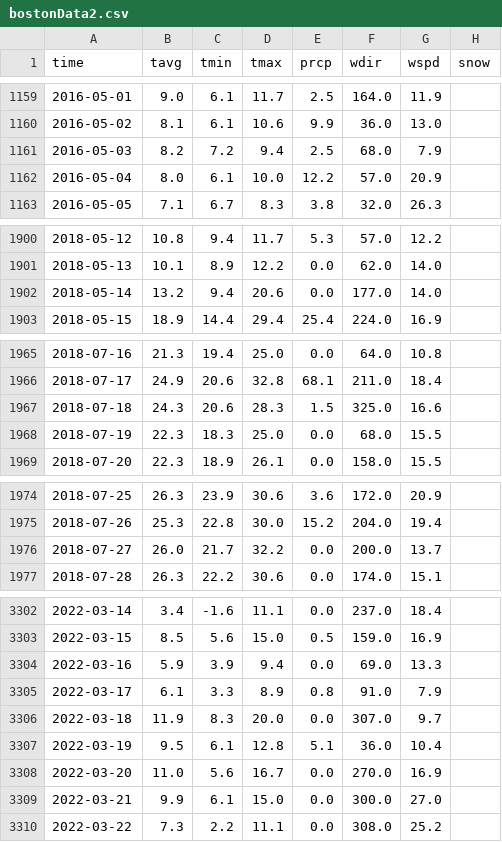
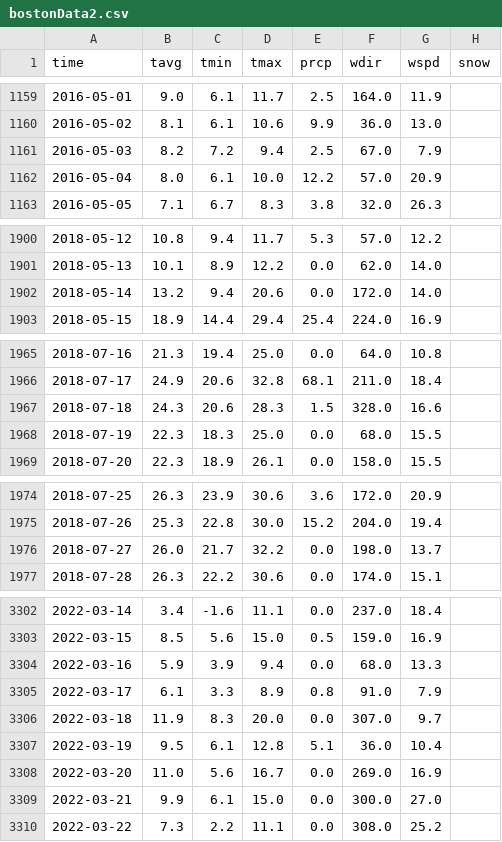
Before and after one commit to IngridAmaliee/Miljo_data_analyse, a CSV file: data/csv/bostonData2.csv (was data/bostonData2.csv), drawn as a sheet; only a part is shown, gaps mark what is left out; the diff covers the shown part only.

```diff
--- a/data/bostonData2.csv
+++ b/data/csv/bostonData2.csv
@@ -1160,3 +1160,3 @@ time,tavg,tmin,tmax,prcp,wdir,wspd,snow
 2016-05-02,8.1,6.1,10.6,9.9,36.0,13.0,
-2016-05-03,8.2,7.2,9.4,2.5,68.0,7.9,
+2016-05-03,8.2,7.2,9.4,2.5,67.0,7.9,
 2016-05-04,8.0,6.1,10.0,12.2,57.0,20.9,
@@ -1901,3 +1901,3 @@ time,tavg,tmin,tmax,prcp,wdir,wspd,snow
 2018-05-13,10.1,8.9,12.2,0.0,62.0,14.0,
-2018-05-14,13.2,9.4,20.6,0.0,177.0,14.0,
+2018-05-14,13.2,9.4,20.6,0.0,172.0,14.0,
 2018-05-15,18.9,14.4,29.4,25.4,224.0,16.9,
@@ -1966,3 +1966,3 @@ time,tavg,tmin,tmax,prcp,wdir,wspd,snow
 2018-07-17,24.9,20.6,32.8,68.1,211.0,18.4,
-2018-07-18,24.3,20.6,28.3,1.5,325.0,16.6,
+2018-07-18,24.3,20.6,28.3,1.5,328.0,16.6,
 2018-07-19,22.3,18.3,25.0,0.0,68.0,15.5,
@@ -1975,3 +1975,3 @@ time,tavg,tmin,tmax,prcp,wdir,wspd,snow
 2018-07-26,25.3,22.8,30.0,15.2,204.0,19.4,
-2018-07-27,26.0,21.7,32.2,0.0,200.0,13.7,
+2018-07-27,26.0,21.7,32.2,0.0,198.0,13.7,
 2018-07-28,26.3,22.2,30.6,0.0,174.0,15.1,
@@ -3303,3 +3303,3 @@ time,tavg,tmin,tmax,prcp,wdir,wspd,snow
 2022-03-15,8.5,5.6,15.0,0.5,159.0,16.9,
-2022-03-16,5.9,3.9,9.4,0.0,69.0,13.3,
+2022-03-16,5.9,3.9,9.4,0.0,68.0,13.3,
 2022-03-17,6.1,3.3,8.9,0.8,91.0,7.9,
@@ -3307,3 +3307,3 @@ time,tavg,tmin,tmax,prcp,wdir,wspd,snow
 2022-03-19,9.5,6.1,12.8,5.1,36.0,10.4,
-2022-03-20,11.0,5.6,16.7,0.0,270.0,16.9,
+2022-03-20,11.0,5.6,16.7,0.0,269.0,16.9,
 2022-03-21,9.9,6.1,15.0,0.0,300.0,27.0,
```
Also changed, not shown: 5 edited cells elsewhere in this file, 5 other files.
